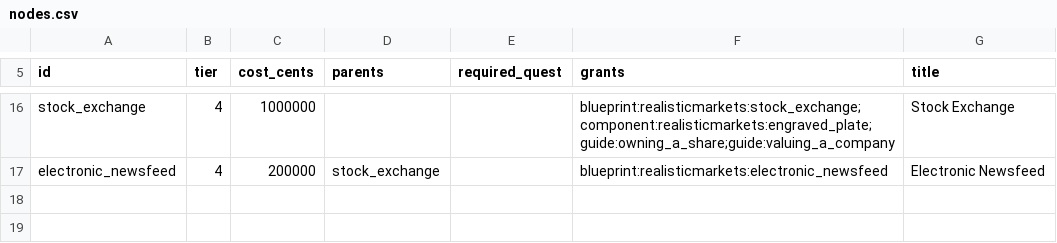
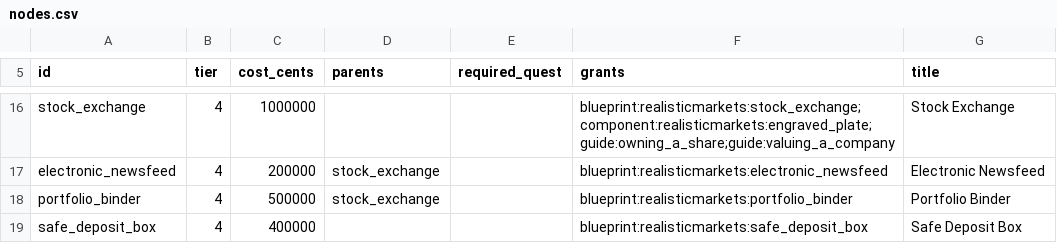
Before and after one commit to James-J-Barry/MineMarket, a CSV file: exchange-core/src/main/resources/realisticmarkets/almanac/nodes.csv, drawn as a sheet; only a part is shown, gaps mark what is left out; the diff names each change by its address in the sheet, - before the commit and + after, or states it on an @@ line.

```diff
--- a/exchange-core/src/main/resources/realisticmarkets/almanac/nodes.csv
+++ b/exchange-core/src/main/resources/realisticmarkets/almanac/nodes.csv
+row 18: portfolio_binder | 4 | 500000 | stock_exchange |  | blueprint:realisticmarkets:portfolio_binder | Portfolio Binder
+row 19: safe_deposit_box | 4 | 400000 |  |  | blueprint:realisticmarkets:safe_deposit_box | Safe Deposit Box
```
Also changed, not shown: exchange-core/src/main/resources/realisticmarkets/blueprints.csv, 29 other files.
